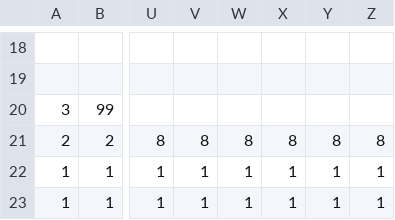
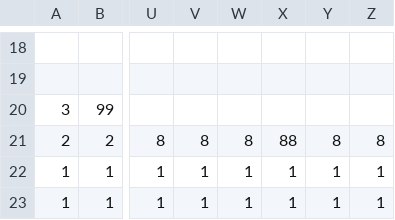
Before and after one commit to DweebilyDweeb/SP3, a CSV file: SP3 Framework/Base/TileMap/Scene6Well.csv, drawn as a sheet; only a part is shown, gaps mark what is left out; the diff names each change by its address in the sheet, - before the commit and + after, or states it on an @@ line.

```diff
--- a/SP3 Framework/Base/TileMap/Scene6Well.csv
+++ b/SP3 Framework/Base/TileMap/Scene6Well.csv
-X21: 8
+X21: 88
```
Also changed, not shown: SP3 Framework/Base/TileMap/Scene5Dragon.csv, SP3 Framework/Base/TileMap/Scene7Apple.csv, 16 other files.
